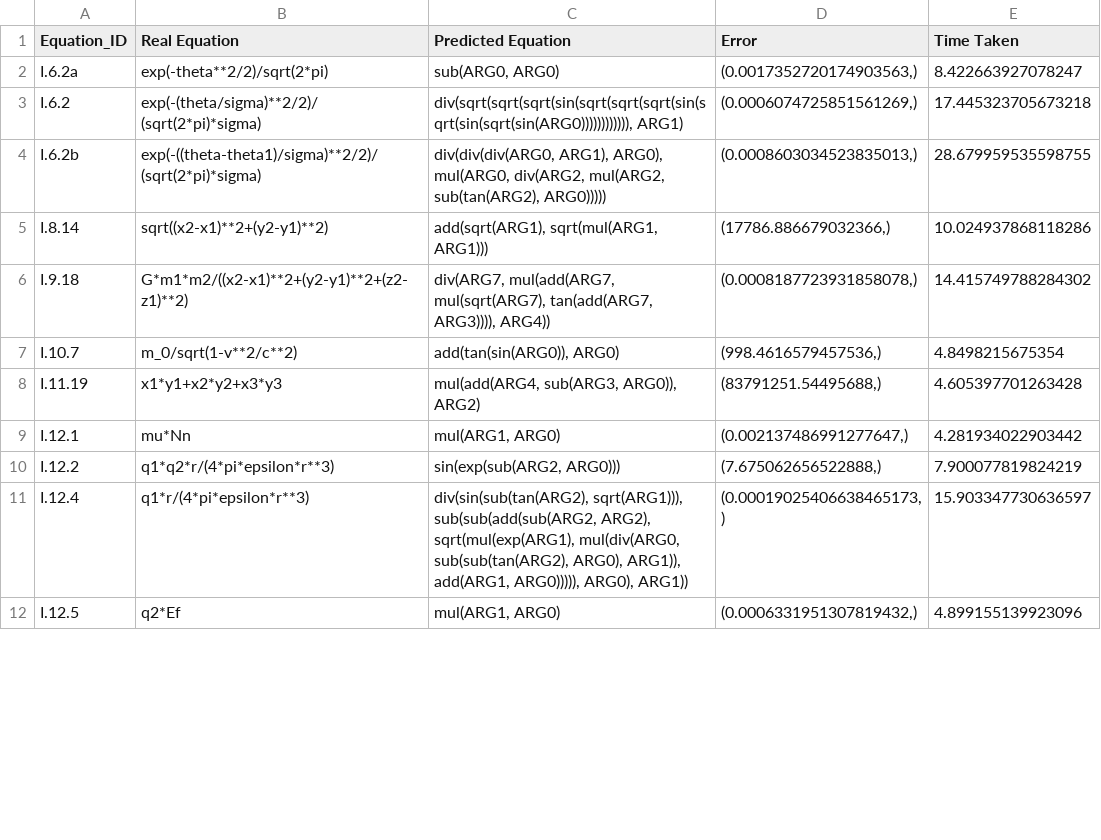
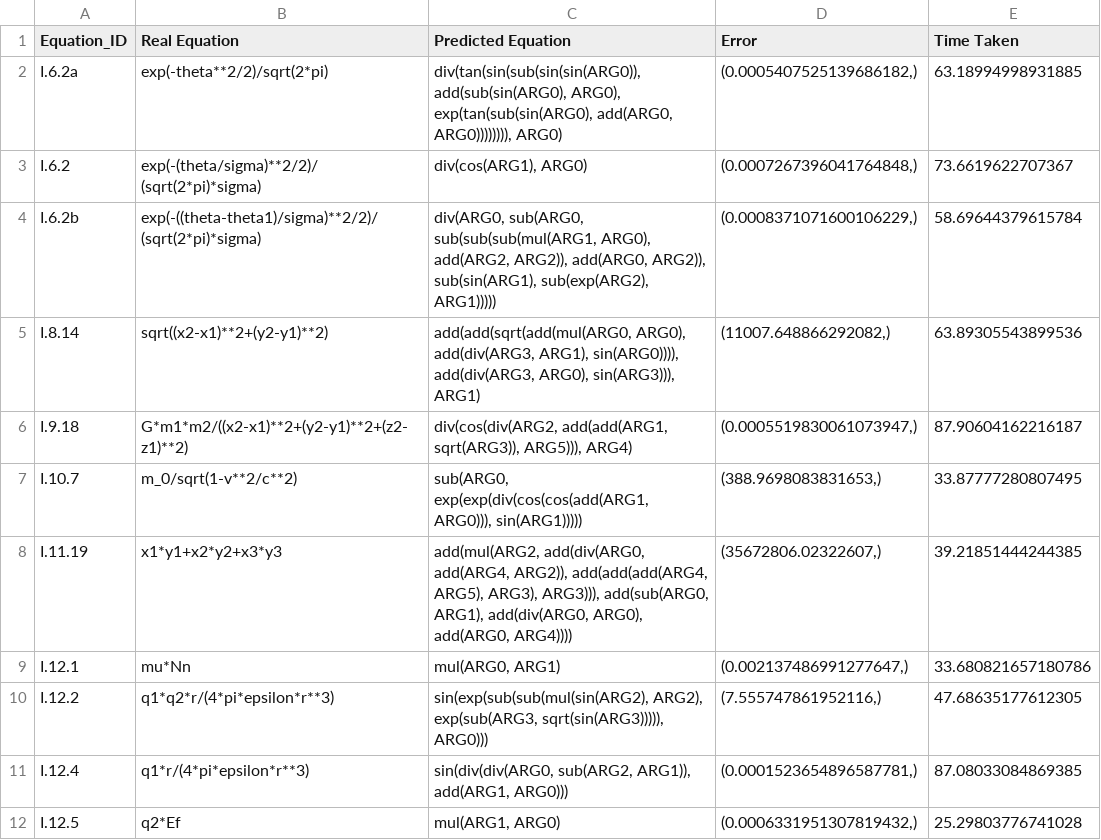
Before and after one commit to DhananjayAshok/LGGA, a CSV file: DEAP_data/DEAP_logs0-15.csv, drawn as a sheet; only a part is shown; the diff covers the shown part only.

```diff
--- a/DEAP_data/DEAP_logs0-15.csv
+++ b/DEAP_data/DEAP_logs0-15.csv
@@ -1,12 +1,12 @@
 Equation_ID,Real Equation,Predicted Equation,Error,Time Taken
-I.6.2a,exp(-theta**2/2)/sqrt(2*pi),"sub(ARG0, ARG0)","(0.0017352720174903563,)",8.422663927078247
-I.6.2,exp(-(theta/sigma)**2/2)/(sqrt(2*pi)*sigma),"div(sqrt(sqrt(sqrt(sin(sqrt(sqrt(sqrt(sin(sqrt(sin(sqrt(sin(ARG0)))))))))))), ARG1)","(0.0006074725851561269,)",17.445323705673218
-I.6.2b,exp(-((theta-theta1)/sigma)**2/2)/(sqrt(2*pi)*sigma),"div(div(div(ARG0, ARG1), ARG0), mul(ARG0, div(ARG2, mul(ARG2, sub(tan(ARG2), ARG0)))))","(0.0008603034523835013,)",28.679959535598755
-I.8.14,sqrt((x2-x1)**2+(y2-y1)**2),"add(sqrt(ARG1), sqrt(mul(ARG1, ARG1)))","(17786.886679032366,)",10.024937868118286
-I.9.18,G*m1*m2/((x2-x1)**2+(y2-y1)**2+(z2-z1)**2),"div(ARG7, mul(add(ARG7, mul(sqrt(ARG7), tan(add(ARG7, ARG3)))), ARG4))","(0.0008187723931858078,)",14.415749788284302
-I.10.7,m_0/sqrt(1-v**2/c**2),"add(tan(sin(ARG0)), ARG0)","(998.4616579457536,)",4.8498215675354
-I.11.19,x1*y1+x2*y2+x3*y3,"mul(add(ARG4, sub(ARG3, ARG0)), ARG2)","(83791251.54495688,)",4.605397701263428
-I.12.1,mu*Nn,"mul(ARG1, ARG0)","(0.002137486991277647,)",4.281934022903442
-I.12.2,q1*q2*r/(4*pi*epsilon*r**3),"sin(exp(sub(ARG2, ARG0)))","(7.675062656522888,)",7.900077819824219
-I.12.4,q1*r/(4*pi*epsilon*r**3),"div(sin(sub(tan(ARG2), sqrt(ARG1))), sub(sub(add(sub(ARG2, ARG2), sqrt(mul(exp(ARG1), mul(div(ARG0, sub(sub(tan(ARG2), ARG0), ARG1)), add(ARG1, ARG0))))), ARG0), ARG1))","(0.00019025406638465173,)",15.903347730636597
-I.12.5,q2*Ef,"mul(ARG1, ARG0)","(0.0006331951307819432,)",4.899155139923096
+I.6.2a,exp(-theta**2/2)/sqrt(2*pi),"div(tan(sin(sub(sin(sin(ARG0)), add(sub(sin(ARG0), ARG0), exp(tan(sub(sin(ARG0), add(ARG0, ARG0)))))))), ARG0)","(0.0005407525139686182,)",63.18994998931885
+I.6.2,exp(-(theta/sigma)**2/2)/(sqrt(2*pi)*sigma),"div(cos(ARG1), ARG0)","(0.0007267396041764848,)",73.6619622707367
+I.6.2b,exp(-((theta-theta1)/sigma)**2/2)/(sqrt(2*pi)*sigma),"div(ARG0, sub(ARG0, sub(sub(sub(mul(ARG1, ARG0), add(ARG2, ARG2)), add(ARG0, ARG2)), sub(sin(ARG1), sub(exp(ARG2), ARG1)))))","(0.0008371071600106229,)",58.69644379615784
+I.8.14,sqrt((x2-x1)**2+(y2-y1)**2),"add(add(sqrt(add(mul(ARG0, ARG0), add(div(ARG3, ARG1), sin(ARG0)))), add(div(ARG3, ARG0), sin(ARG3))), ARG1)","(11007.648866292082,)",63.89305543899536
+I.9.18,G*m1*m2/((x2-x1)**2+(y2-y1)**2+(z2-z1)**2),"div(cos(div(ARG2, add(add(ARG1, sqrt(ARG3)), ARG5))), ARG4)","(0.0005519830061073947,)",87.90604162216187
+I.10.7,m_0/sqrt(1-v**2/c**2),"sub(ARG0, exp(exp(div(cos(cos(add(ARG1, ARG0))), sin(ARG1)))))","(388.9698083831653,)",33.87777280807495
+I.11.19,x1*y1+x2*y2+x3*y3,"add(mul(ARG2, add(div(ARG0, add(ARG4, ARG2)), add(add(add(ARG4, ARG5), ARG3), ARG3))), add(sub(ARG0, ARG1), add(div(ARG0, ARG0), add(ARG0, ARG4))))","(35672806.02322607,)",39.21851444244385
+I.12.1,mu*Nn,"mul(ARG0, ARG1)","(0.002137486991277647,)",33.680821657180786
+I.12.2,q1*q2*r/(4*pi*epsilon*r**3),"sin(exp(sub(sub(mul(sin(ARG2), ARG2), exp(sub(ARG3, sqrt(sin(ARG3))))), ARG0)))","(7.555747861952116,)",47.68635177612305
+I.12.4,q1*r/(4*pi*epsilon*r**3),"sin(div(div(ARG0, sub(ARG2, ARG1)), add(ARG1, ARG0)))","(0.0001523654896587781,)",87.08033084869385
+I.12.5,q2*Ef,"mul(ARG1, ARG0)","(0.0006331951307819432,)",25.29803776741028
```
Also changed, not shown: 12 edited cells elsewhere in this file, DEAP_data/DEAP_logs15-30.csv, DEAP_data/DEAP_logs30-45.csv, 8 other files.
